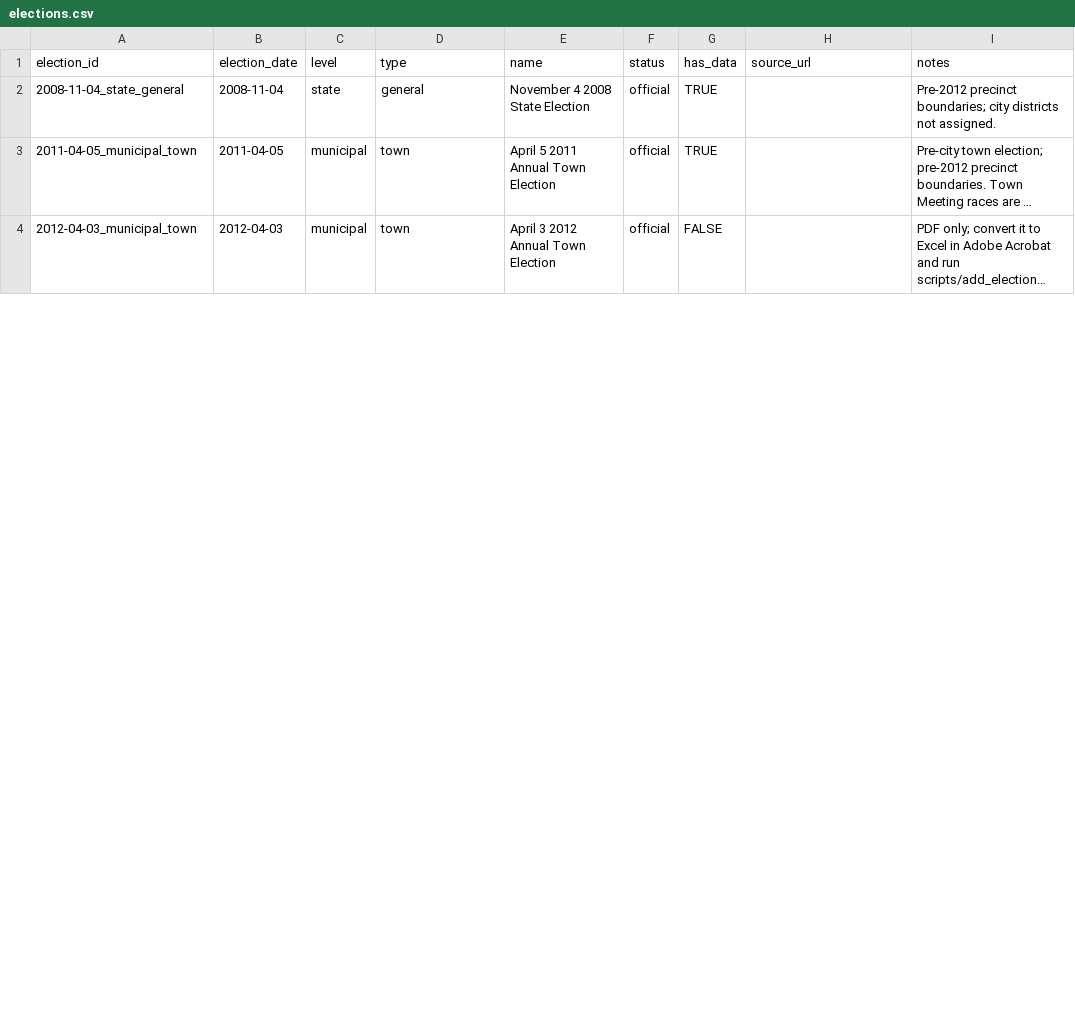
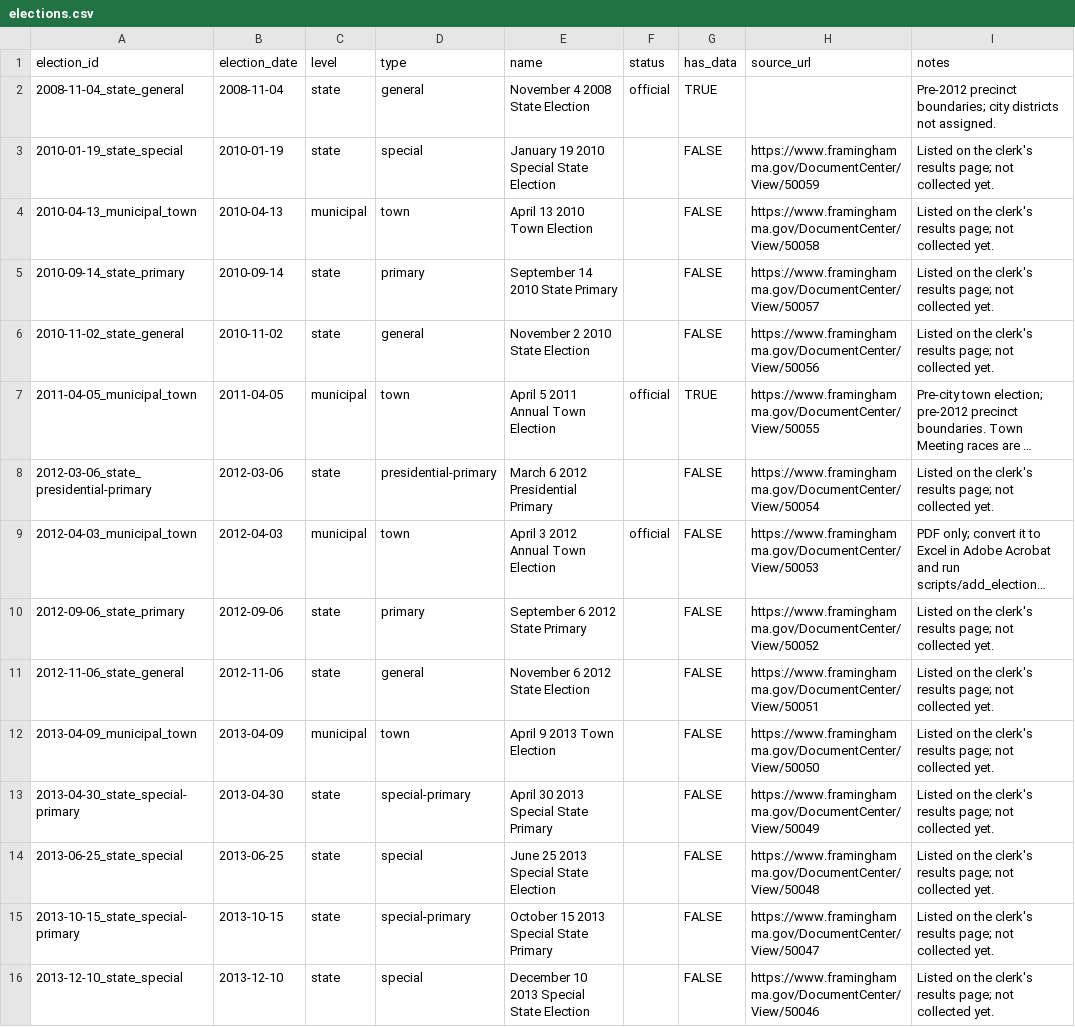
Before and after one commit to smach/Framingham-City-Data, a CSV file: data/elections/elections.csv, drawn as a sheet; only a part is shown; long unchanged cells end in …; addresses are those after the commit; the diff covers the shown part only; the diff names each change by its address in the sheet, - before the commit and + after, or states it on an @@ line.

```diff
--- a/data/elections/elections.csv
+++ b/data/elections/elections.csv
+row 3: 2010-01-19_state_special | 2010-01-19 | state | special | January 19 2010 Special State Election |  | FALSE | https://www.framinghamma.gov/DocumentCenter/View/50059 | Listed on the clerk's results page; not collected yet.
+row 4: 2010-04-13_municipal_town | 2010-04-13 | municipal | town | April 13 2010 Town Election |  | FALSE | https://www.framinghamma.gov/DocumentCenter/View/50058 | Listed on the clerk's results page; not collected yet.
+row 5: 2010-09-14_state_primary | 2010-09-14 | state | primary | September 14 2010 State Primary |  | FALSE | https://www.framinghamma.gov/DocumentCenter/View/50057 | Listed on the clerk's results page; not collected yet.
+row 6: 2010-11-02_state_general | 2010-11-02 | state | general | November 2 2010 State Election |  | FALSE | https://www.framinghamma.gov/DocumentCenter/View/50056 | Listed on the clerk's results page; not collected yet.
-H7 (source_url): (empty)
+H7 (source_url): https://www.framinghamma.gov/DocumentCenter/View/50055
+row 8: 2012-03-06_state_presidential-primary | 2012-03-06 | state | presidential-primary | March 6 2012 Presidential Primary |  | FALSE | https://www.framinghamma.gov/DocumentCenter/View/50054 | Listed on the clerk's results page; not collected yet.
-H9 (source_url): (empty)
+H9 (source_url): https://www.framinghamma.gov/DocumentCenter/View/50053
+row 10: 2012-09-06_state_primary | 2012-09-06 | state | primary | September 6 2012 State Primary |  | FALSE | https://www.framinghamma.gov/DocumentCenter/View/50052 | Listed on the clerk's results page; not collected yet.
+row 11: 2012-11-06_state_general | 2012-11-06 | state | general | November 6 2012 State Election |  | FALSE | https://www.framinghamma.gov/DocumentCenter/View/50051 | Listed on the clerk's results page; not collected yet.
+row 12: 2013-04-09_municipal_town | 2013-04-09 | municipal | town | April 9 2013 Town Election |  | FALSE | https://www.framinghamma.gov/DocumentCenter/View/50050 | Listed on the clerk's results page; not collected yet.
+row 13: 2013-04-30_state_special-primary | 2013-04-30 | state | special-primary | April 30 2013 Special State Primary |  | FALSE | https://www.framinghamma.gov/DocumentCenter/View/50049 | Listed on the clerk's results page; not collected yet.
+row 14: 2013-06-25_state_special | 2013-06-25 | state | special | June 25 2013 Special State Election |  | FALSE | https://www.framinghamma.gov/DocumentCenter/View/50048 | Listed on the clerk's results page; not collected yet.
+row 15: 2013-10-15_state_special-primary | 2013-10-15 | state | special-primary | October 15 2013 Special State Primary |  | FALSE | https://www.framinghamma.gov/DocumentCenter/View/50047 | Listed on the clerk's results page; not collected yet.
+row 16: 2013-12-10_state_special | 2013-12-10 | state | special | December 10 2013 Special State Election |  | FALSE | https://www.framinghamma.gov/DocumentCenter/View/50046 | Listed on the clerk's results page; not collected yet.
```
Also changed, not shown: 5 added rows and 31 edited cells elsewhere in this file, data-raw/elections/elections.csv, 5 other files.
